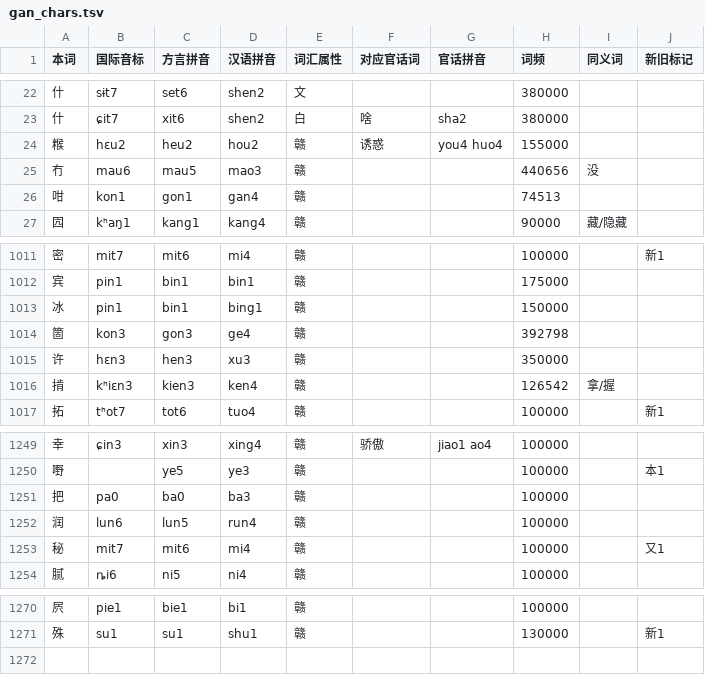
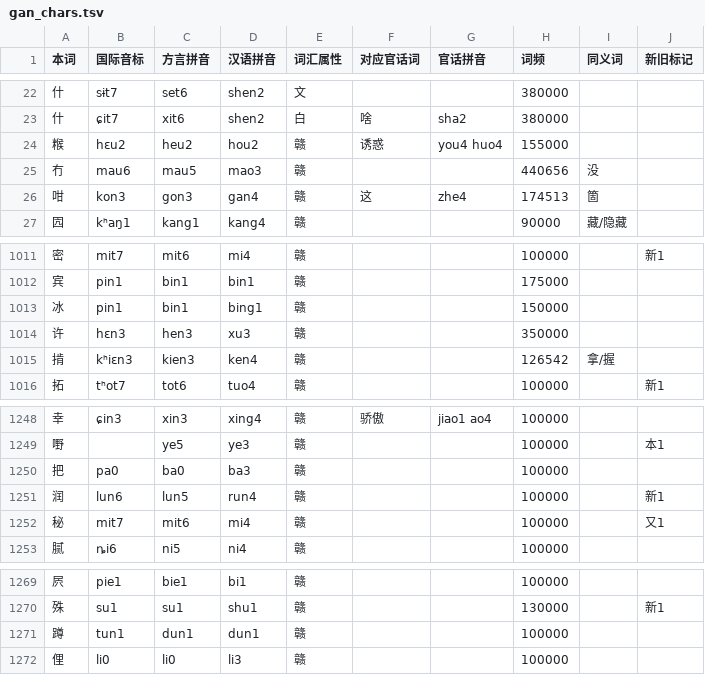
Before and after one commit to BrianIZKom1911/GonnyuGeneralIME, a TSV file: resources/regions/lancong/dictionaries/gan_chars.tsv, drawn as a sheet; only a part is shown, gaps mark what is left out.

```diff
--- a/resources/regions/lancong/dictionaries/gan_chars.tsv
+++ b/resources/regions/lancong/dictionaries/gan_chars.tsv
@@ -25,3 +25,3 @@
 冇	mau6	mau5	mao3	赣			440656	没	
-咁	kon1	gon1	gan4	赣			74513		
+咁	kon3	gon3	gan4	赣	这	zhe4	174513	箇	
 囥	kʰaŋ1	kang1	kang4	赣			90000	藏/隐藏	
@@ -1013,3 +1013,2 @@
 冰	pin1	bin1	bing1	赣			150000		
-箇	kon3	gon3	ge4	赣			392798		
 许	hɛn3	hen3	xu3	赣			350000		
@@ -1251,3 +1250,3 @@
 把	pa0	ba0	ba3	赣			100000		
-润	lun6	lun5	run4	赣			100000		
+润	lun6	lun5	run4	赣			100000		新1
 秘	mit7	mit6	mi4	赣			100000		又1
@@ -1271 +1270,3 @@
 殊	su1	su1	shu1	赣			130000		新1
+蹲	tun1	dun1	dun1	赣			100000		
+俚	li0	li0	li3	赣			100000		
```
Also changed, not shown: resources/regions/lancong/dictionaries/chars.tsv, resources/regions/lancong/dictionaries/gan_words.tsv.
